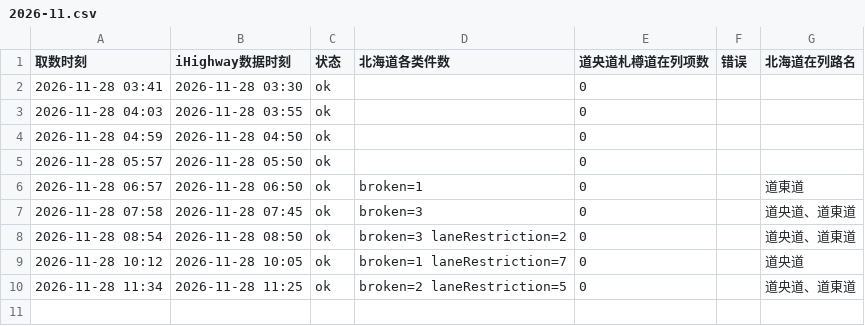
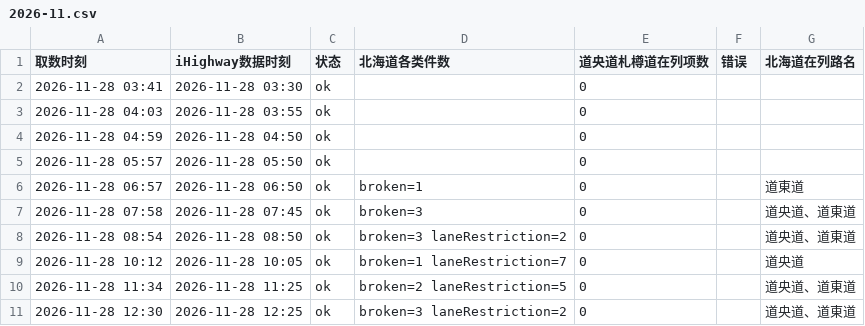
Before and after one commit to SHIELD-CAP/hokkaido-winter-route, a CSV file: data/ihighway/polls/2026-11.csv, drawn as a sheet.

```diff
--- a/data/ihighway/polls/2026-11.csv
+++ b/data/ihighway/polls/2026-11.csv
@@ -10 +10,2 @@
 2026-11-28 11:34,2026-11-28 11:25,ok,broken=2 laneRestriction=5,0,,道央道、道東道
+2026-11-28 12:30,2026-11-28 12:25,ok,broken=3 laneRestriction=2,0,,道央道、道東道
```
Also changed, not shown: 1 other file.
